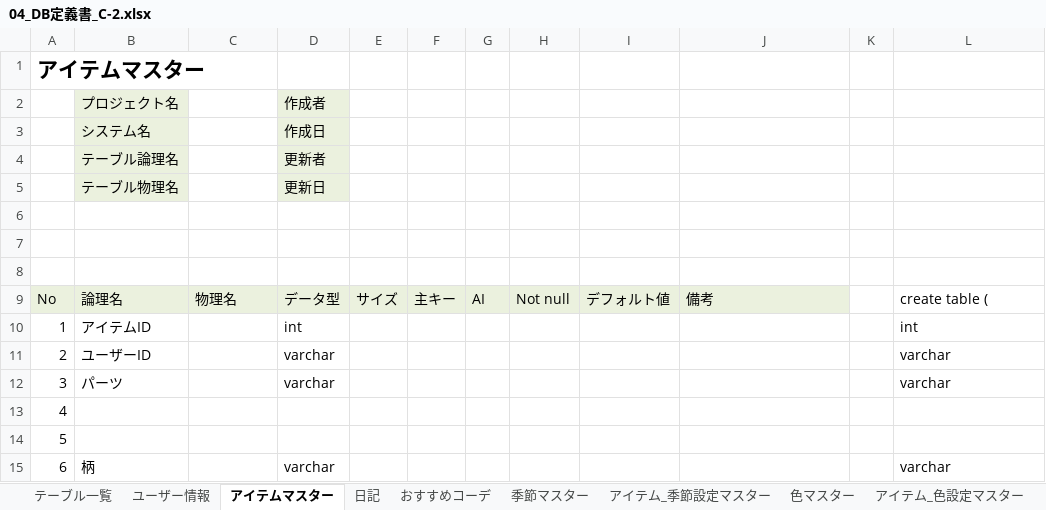
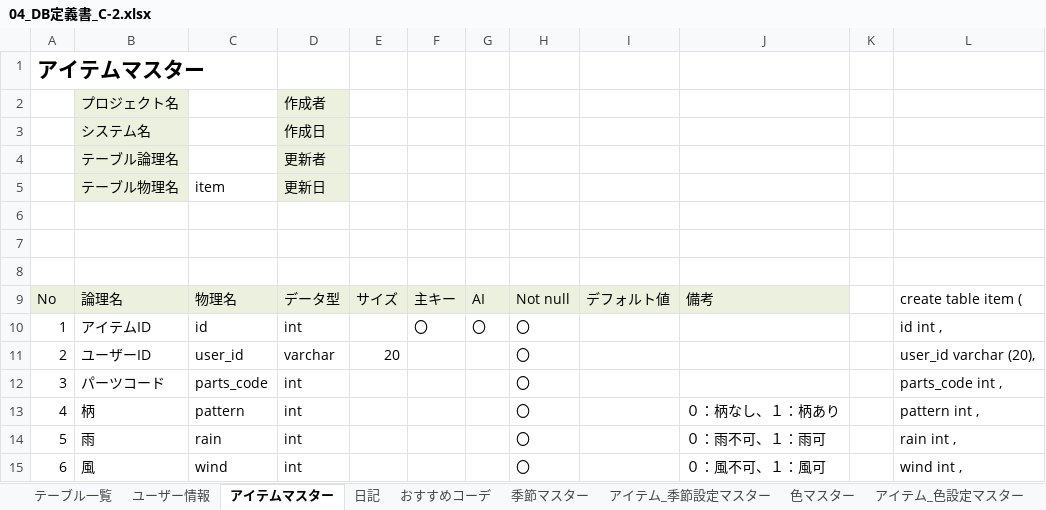
Before and after one commit to dojo2022/C-2, an Excel workbook: doc/04_DB定義書_C-2.xlsx, sheet アイテムマスター, drawn as a sheet; only a part is shown; values as stored, in another font and other column widths than the file's, no borders; the diff covers the shown part only; the diff names each change by its address in the sheet, - before the commit and + after, or states it on an @@ line.

```diff
--- a/doc/04_DB定義書_C-2.xlsx (sheet アイテムマスター)
+++ b/doc/04_DB定義書_C-2.xlsx (sheet アイテムマスター)
-C5: (empty)
+C5: item
-L9: create table (
+L9: create table item (
-C10: (empty)
+C10: id
-F10: (empty)
+F10: 〇
-G10: (empty)
+G10: 〇
-H10:H15: (empty)
+H10:H15: 〇
-L10: int
+L10: id int ,
-C11: (empty)
+C11: user_id
-E11: (empty)
+E11: 20
-L11: varchar
+L11: user_id varchar (20),
-B12: パーツ
+B12: パーツコード
-C12: (empty)
+C12: parts_code
-D12: varchar
+D12: int
-L12: varchar
+L12: parts_code int ,
-B13: (empty)
+B13: 柄
-C13: (empty)
+C13: pattern
-D13:D14: (empty)
+D13:D14: int
-J13: (empty)
+J13: ０：柄なし、１：柄あり
-L13: (empty)
+L13: pattern int ,
-B14: (empty)
+B14: 雨
-C14: (empty)
+C14: rain
-J14: (empty)
+J14: ０：雨不可、１：雨可
-L14: (empty)
+L14: rain int ,
-B15: 柄
+B15: 風
-C15: (empty)
+C15: wind
-D15: varchar
+D15: int
-J15: (empty)
+J15: ０：風不可、１：風可
-L15: varchar
+L15: wind int ,
```
Also changed, not shown: 12 edited cells elsewhere in this sheet, sheet 季節マスター, sheet 日記, sheet おすすめコーデ, sheet アイテム_季節設定マスター, sheet アイテム_色設定マスター, sheet ユーザー情報, 4 more sheets.
